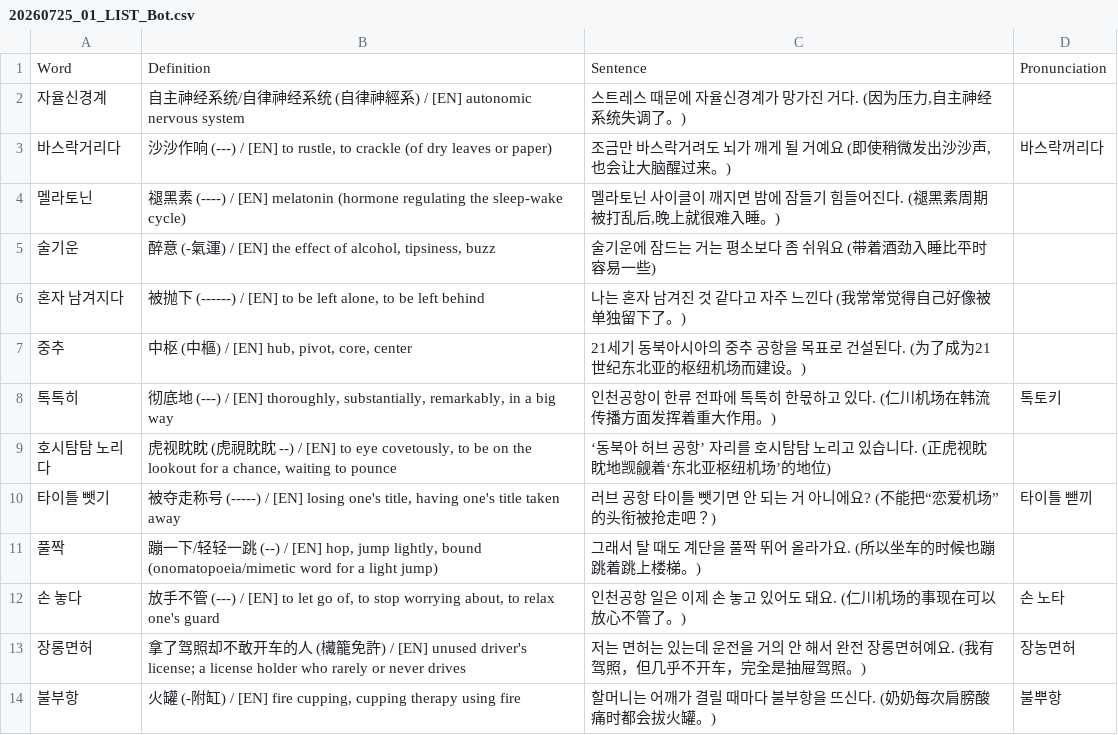
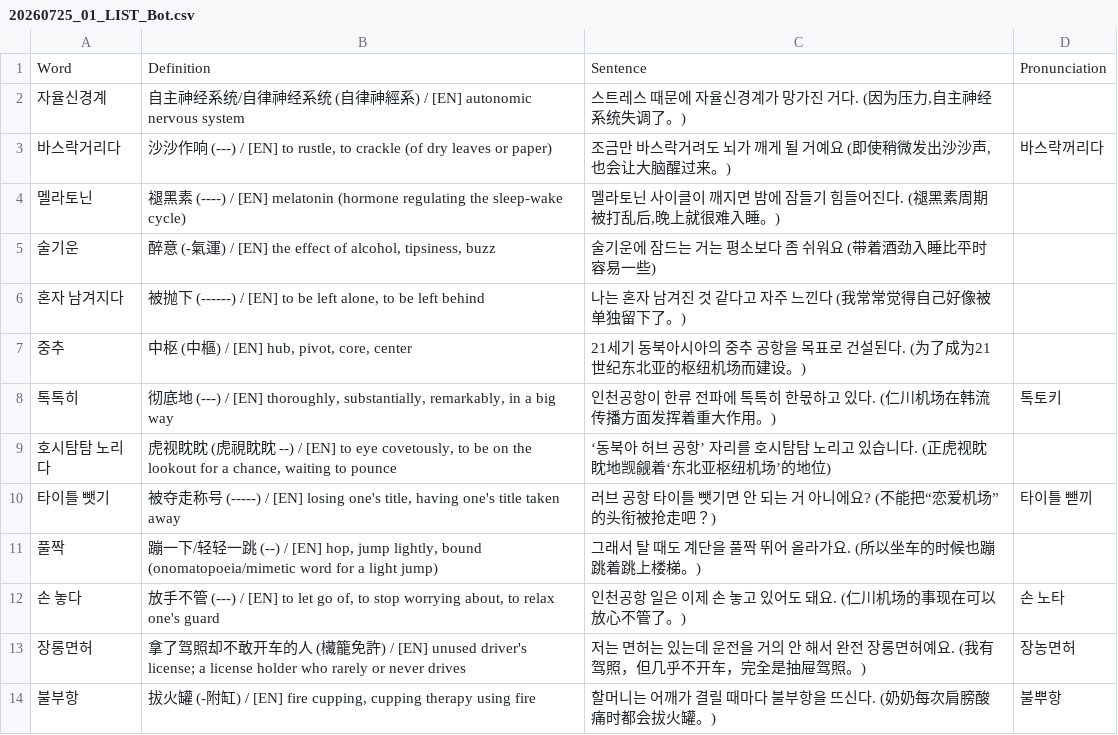
Before and after one commit to sinhong96/Korean-FlashCard-Web, a CSV file: vocablist_csv/20260725_01_LIST_Bot.csv, drawn as a sheet.

Commit message:
Bot: set 불부항 中文 to 拔火罐

```diff
--- a/vocablist_csv/20260725_01_LIST_Bot.csv
+++ b/vocablist_csv/20260725_01_LIST_Bot.csv
@@ -13,2 +13,2 @@ Word,Definition,Sentence,Pronunciation
 장롱면허,拿了驾照却不敢开车的人 (欌籠免許) / [EN] unused driver's license; a license holder who rarely or never drives,저는 면허는 있는데 운전을 거의 안 해서 완전 장롱면허예요. (我有驾照，但几乎不开车，完全是抽屉驾照。),장농면허
-불부항,"火罐 (-附缸) / [EN] fire cupping, cupping therapy using fire",할머니는 어깨가 결릴 때마다 불부항을 뜨신다. (奶奶每次肩膀酸痛时都会拔火罐。),불뿌항
+불부항,"拔火罐 (-附缸) / [EN] fire cupping, cupping therapy using fire",할머니는 어깨가 결릴 때마다 불부항을 뜨신다. (奶奶每次肩膀酸痛时都会拔火罐。),불뿌항
```
